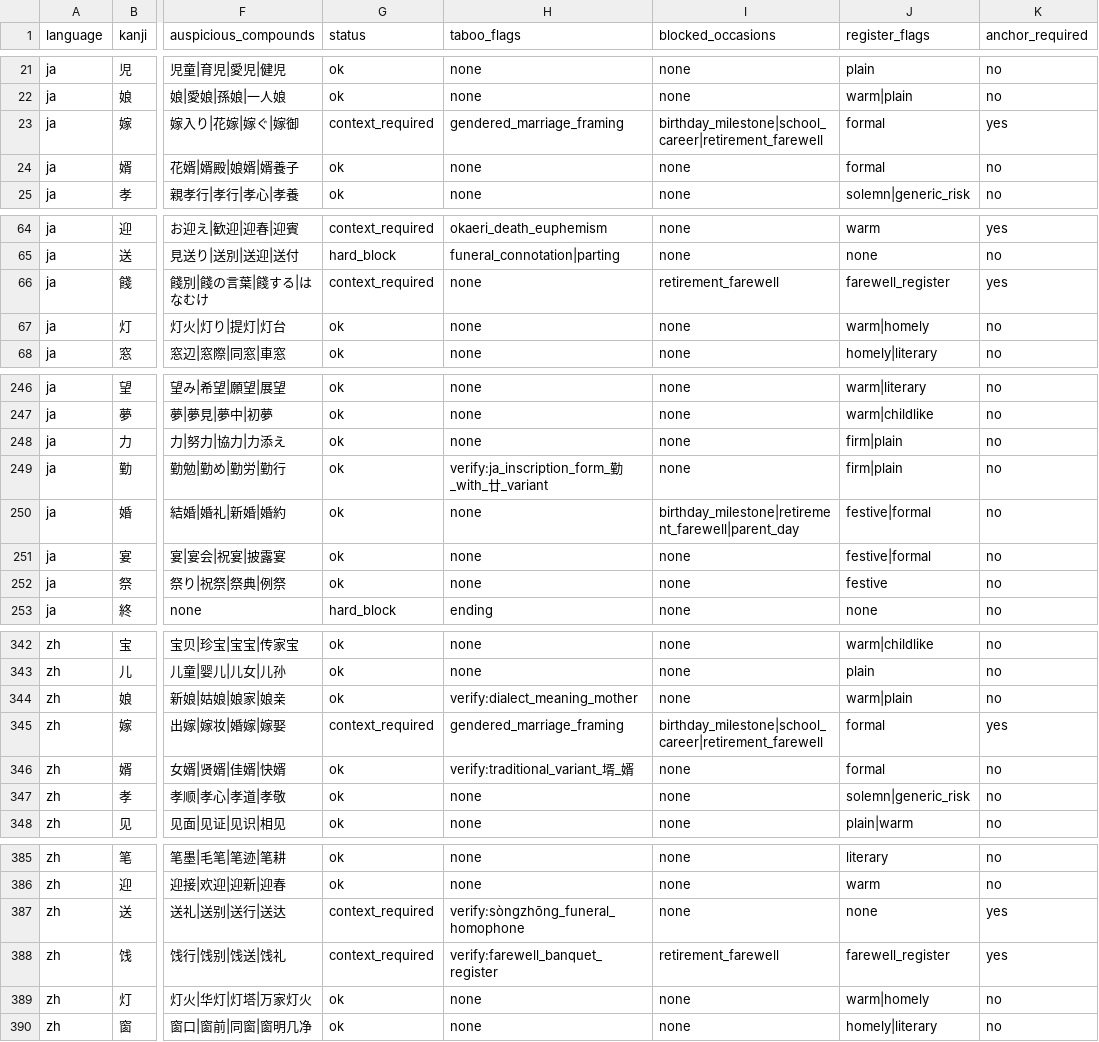
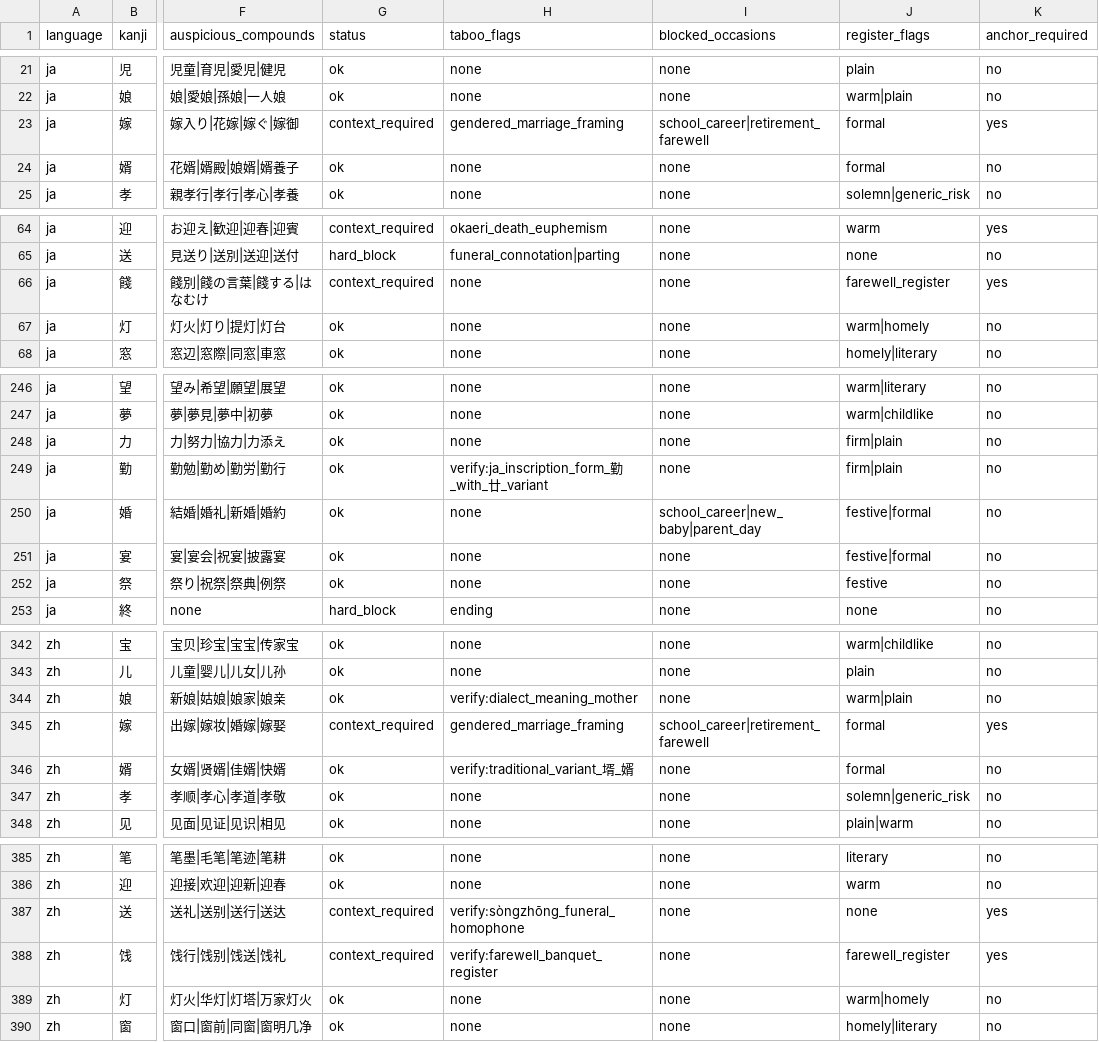
Before and after one commit to DynamicVision2026/ichirei-landing, a CSV file: engine/palette.csv, drawn as a sheet; only a part is shown, gaps mark what is left out; the diff covers the shown part only; the diff names each change by its address in the sheet, - before the commit and + after, or states it on an @@ line.

```diff
--- a/engine/palette.csv
+++ b/engine/palette.csv
-I23 (blocked_occasions): birthday_milestone|school_career|retirement_farewell
+I23 (blocked_occasions): school_career|retirement_farewell
-I66 (blocked_occasions): retirement_farewell
+I66 (blocked_occasions): none
-I250 (blocked_occasions): birthday_milestone|retirement_farewell|parent_day
+I250 (blocked_occasions): school_career|new_baby|parent_day
-I345 (blocked_occasions): birthday_milestone|school_career|retirement_farewell
+I345 (blocked_occasions): school_career|retirement_farewell
-I388 (blocked_occasions): retirement_farewell
+I388 (blocked_occasions): none
```
Also changed, not shown: 3 edited cells elsewhere in this file, review/palette_ja.csv, review/palette_zh.csv, 28 other files.
